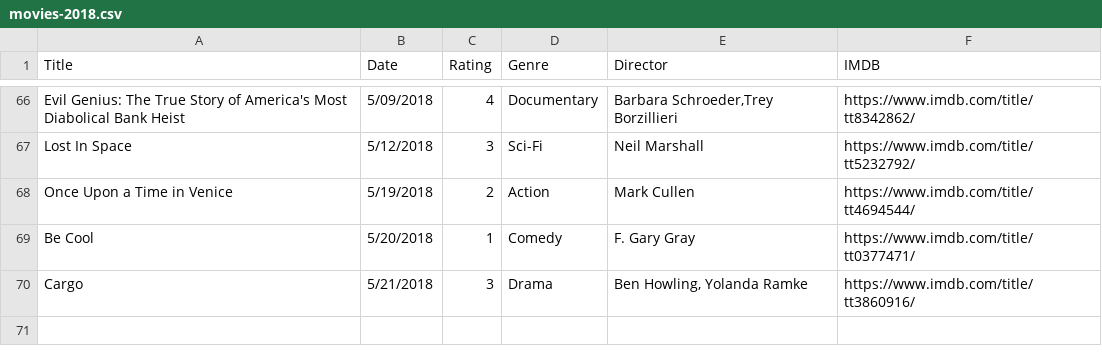
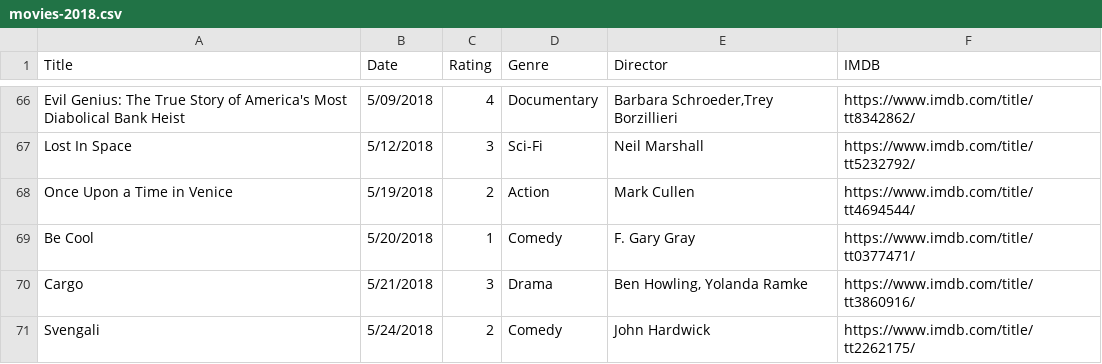
Before and after one commit to fieldoffice/Movies, a CSV file: movies-2018.csv, drawn as a sheet; only a part is shown, gaps mark what is left out; the diff names each change by its address in the sheet, - before the commit and + after, or states it on an @@ line.

Commit message:
Update

```diff
--- a/movies-2018.csv
+++ b/movies-2018.csv
+row 71: Svengali | 5/24/2018 | 2 | Comedy | John Hardwick | https://www.imdb.com/title/tt2262175/
```
